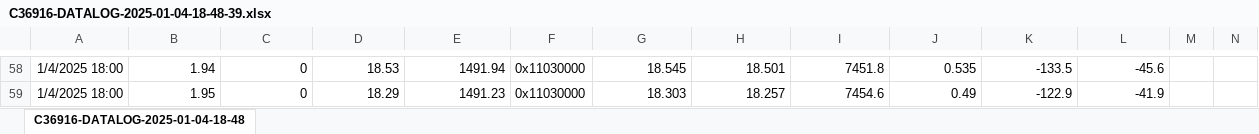
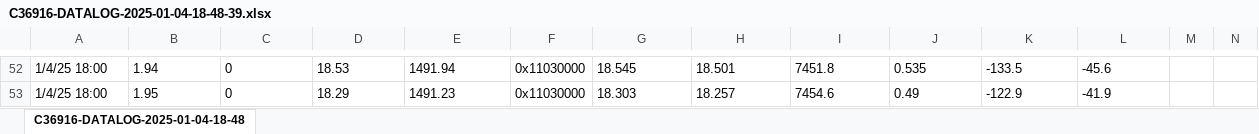
Before and after one commit to jjlitype/Real-Time-Concentration-Model, an Excel workbook: PotassiumSulfate/ec_ultrasound_potassiumSulfate/0.1_0104/C36916-DATALOG-2025-01-04-18-48-39.xlsx, sheet C36916-DATALOG-2025-01-04-18-48, drawn as a sheet; only a part is shown, gaps mark what is left out; values as stored, in another font and other column widths than the file's, no borders; addresses are those after the commit; the diff covers the shown part only; the diff names each change by its address in the sheet, - before the commit and + after, or states it on an @@ line.

```diff
--- a/PotassiumSulfate/ec_ultrasound_potassiumSulfate/0.1_0104/C36916-DATALOG-2025-01-04-18-48-39.xlsx (sheet C36916-DATALOG-2025-01-04-18-48)
+++ b/PotassiumSulfate/ec_ultrasound_potassiumSulfate/0.1_0104/C36916-DATALOG-2025-01-04-18-48-39.xlsx (sheet C36916-DATALOG-2025-01-04-18-48)
-A52:A53: 1/4/2025 18:00
+A52:A53: 1/4/25 18:00
-B52:E53 alignment: right
+B52:E53 alignment: left
-G52:L53 alignment: right
+G52:L53 alignment: left
```
Also changed, not shown: 6 removed rows, 50 edited cells and cell formats elsewhere in this sheet, 12 other files.
